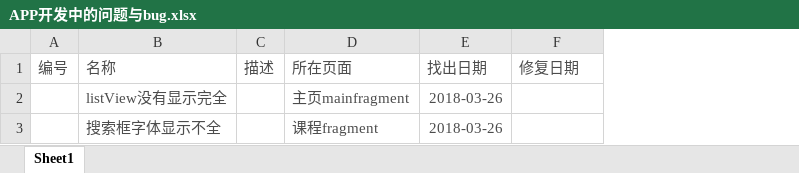
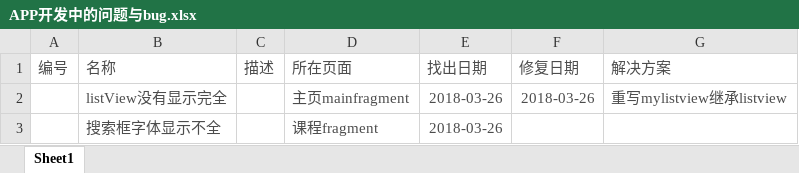
Before and after one commit to starxgit/YZEdu, an Excel workbook: 代码类/Android前端/APP开发中的问题与bug.xlsx, sheet Sheet1, drawn as a sheet; values as stored, in another font and other column widths than the file's, no borders; the diff names each change by its address in the sheet, - before the commit and + after, or states it on an @@ line.

```diff
--- a/代码类/Android前端/APP开发中的问题与bug.xlsx (sheet Sheet1)
+++ b/代码类/Android前端/APP开发中的问题与bug.xlsx (sheet Sheet1)
+column G (解决方案), row 2: 重写mylistview继承listview
-F2 (修复日期): (empty)
+F2 (修复日期): 2018-03-26
```
Also changed, not shown: 10 other files.
